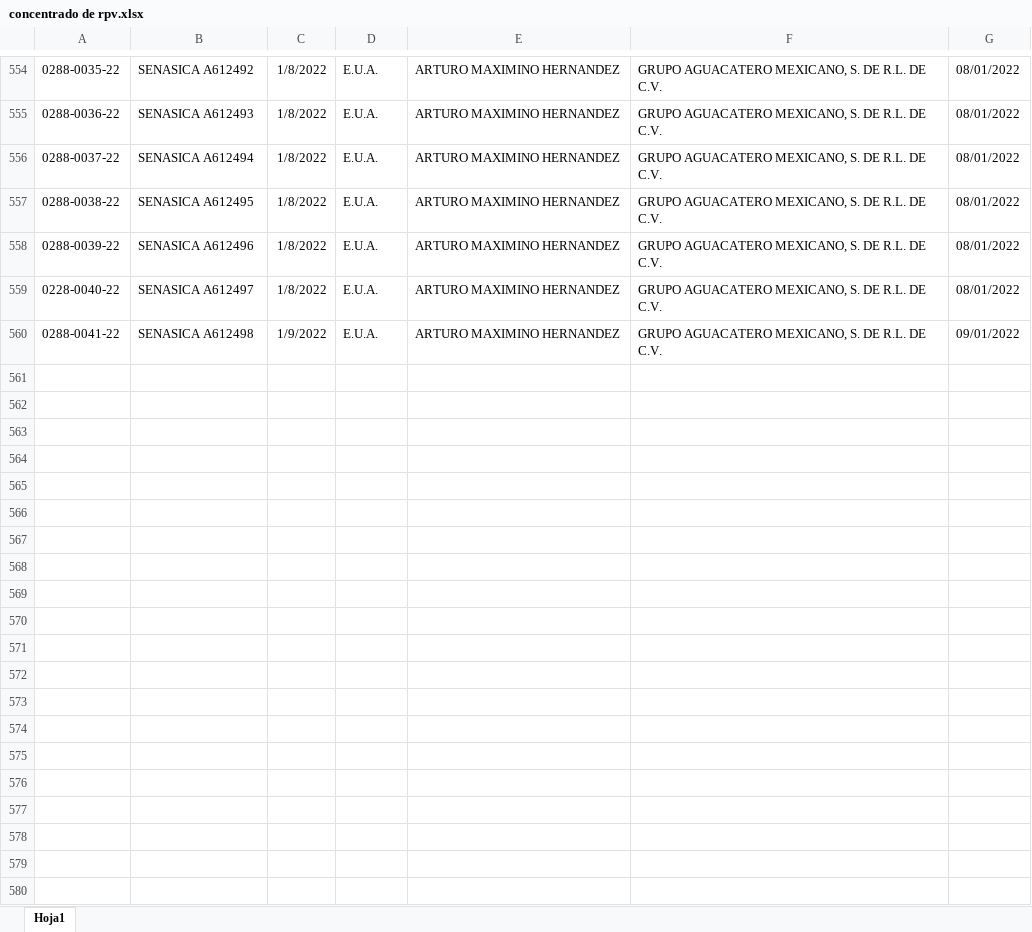
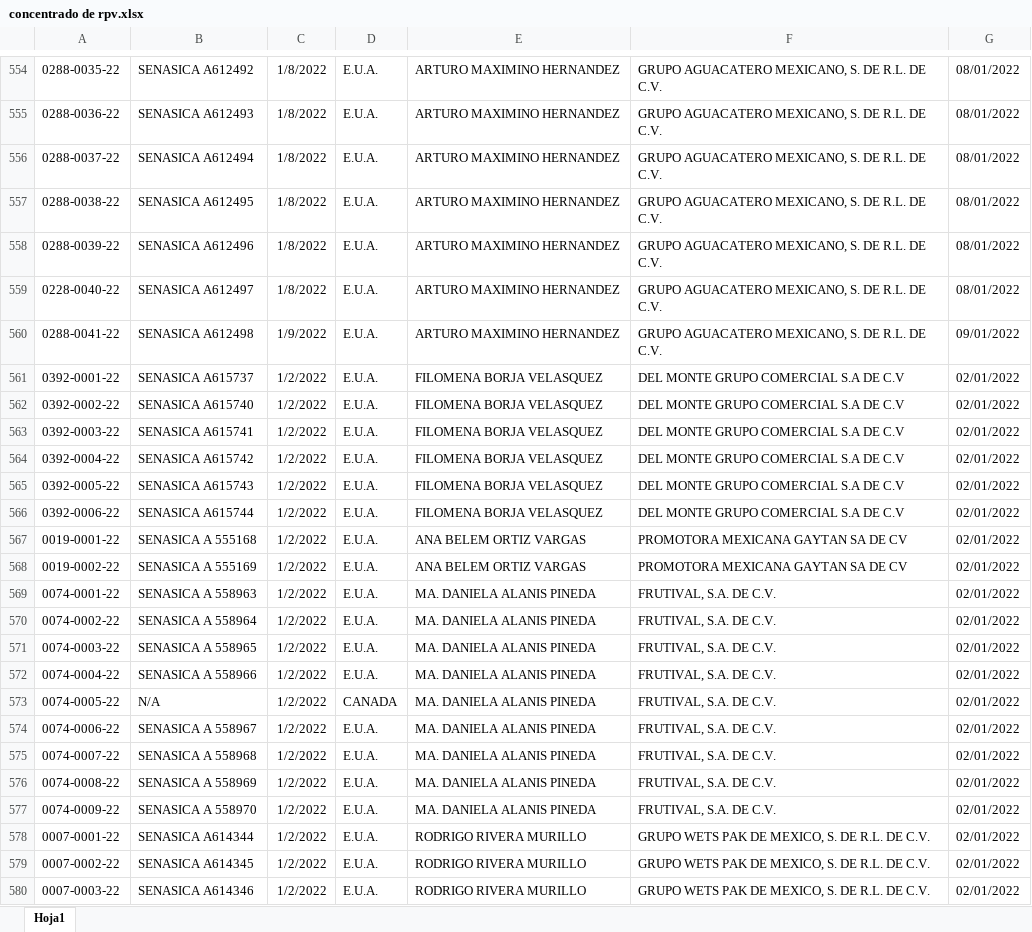
Before and after one commit to Benja-mex/rest-server, an Excel workbook: sokets/consecutivos/concentrado de rpv.xlsx, sheet Hoja1, drawn as a sheet; only a part is shown, gaps mark what is left out; values as stored, in another font and other column widths than the file's, no borders; the diff covers the shown part only; the diff names each change by its address in the sheet, - before the commit and + after, or states it on an @@ line.

Commit message:
Soket io2

```diff
--- a/sokets/consecutivos/concentrado de rpv.xlsx (sheet Hoja1)
+++ b/sokets/consecutivos/concentrado de rpv.xlsx (sheet Hoja1)
+row 561: 0392-0001-22 | SENASICA A615737 | 1/2/2022 | E.U.A. | FILOMENA BORJA VELASQUEZ | DEL MONTE GRUPO COMERCIAL S.A DE C.V | 02/01/2022
+row 562: 0392-0002-22 | SENASICA A615740 | 1/2/2022 | E.U.A. | FILOMENA BORJA VELASQUEZ | DEL MONTE GRUPO COMERCIAL S.A DE C.V | 02/01/2022
+row 563: 0392-0003-22 | SENASICA A615741 | 1/2/2022 | E.U.A. | FILOMENA BORJA VELASQUEZ | DEL MONTE GRUPO COMERCIAL S.A DE C.V | 02/01/2022
+row 564: 0392-0004-22 | SENASICA A615742 | 1/2/2022 | E.U.A. | FILOMENA BORJA VELASQUEZ | DEL MONTE GRUPO COMERCIAL S.A DE C.V | 02/01/2022
+row 565: 0392-0005-22 | SENASICA A615743 | 1/2/2022 | E.U.A. | FILOMENA BORJA VELASQUEZ | DEL MONTE GRUPO COMERCIAL S.A DE C.V | 02/01/2022
+row 566: 0392-0006-22 | SENASICA A615744 | 1/2/2022 | E.U.A. | FILOMENA BORJA VELASQUEZ | DEL MONTE GRUPO COMERCIAL S.A DE C.V | 02/01/2022
+row 567: 0019-0001-22 | SENASICA A 555168 | 1/2/2022 | E.U.A. | ANA BELEM ORTIZ VARGAS | PROMOTORA MEXICANA GAYTAN SA DE CV | 02/01/2022
+row 568: 0019-0002-22 | SENASICA A 555169 | 1/2/2022 | E.U.A. | ANA BELEM ORTIZ VARGAS | PROMOTORA MEXICANA GAYTAN SA DE CV | 02/01/2022
+row 569: 0074-0001-22 | SENASICA A 558963 | 1/2/2022 | E.U.A. | MA. DANIELA ALANIS PINEDA | FRUTIVAL, S.A. DE C.V. | 02/01/2022
+row 570: 0074-0002-22 | SENASICA A 558964 | 1/2/2022 | E.U.A. | MA. DANIELA ALANIS PINEDA | FRUTIVAL, S.A. DE C.V. | 02/01/2022
+row 571: 0074-0003-22 | SENASICA A 558965 | 1/2/2022 | E.U.A. | MA. DANIELA ALANIS PINEDA | FRUTIVAL, S.A. DE C.V. | 02/01/2022
+row 572: 0074-0004-22 | SENASICA A 558966 | 1/2/2022 | E.U.A. | MA. DANIELA ALANIS PINEDA | FRUTIVAL, S.A. DE C.V. | 02/01/2022
+row 573: 0074-0005-22 | N/A | 1/2/2022 | CANADA | MA. DANIELA ALANIS PINEDA | FRUTIVAL, S.A. DE C.V. | 02/01/2022
+row 574: 0074-0006-22 | SENASICA A 558967 | 1/2/2022 | E.U.A. | MA. DANIELA ALANIS PINEDA | FRUTIVAL, S.A. DE C.V. | 02/01/2022
+row 575: 0074-0007-22 | SENASICA A 558968 | 1/2/2022 | E.U.A. | MA. DANIELA ALANIS PINEDA | FRUTIVAL, S.A. DE C.V. | 02/01/2022
+row 576: 0074-0008-22 | SENASICA A 558969 | 1/2/2022 | E.U.A. | MA. DANIELA ALANIS PINEDA | FRUTIVAL, S.A. DE C.V. | 02/01/2022
+row 577: 0074-0009-22 | SENASICA A 558970 | 1/2/2022 | E.U.A. | MA. DANIELA ALANIS PINEDA | FRUTIVAL, S.A. DE C.V. | 02/01/2022
+row 578: 0007-0001-22 | SENASICA A614344 | 1/2/2022 | E.U.A. | RODRIGO RIVERA MURILLO | GRUPO WETS PAK DE MEXICO, S. DE R.L. DE C.V. | 02/01/2022
+row 579: 0007-0002-22 | SENASICA A614345 | 1/2/2022 | E.U.A. | RODRIGO RIVERA MURILLO | GRUPO WETS PAK DE MEXICO, S. DE R.L. DE C.V. | 02/01/2022
+row 580: 0007-0003-22 | SENASICA A614346 | 1/2/2022 | E.U.A. | RODRIGO RIVERA MURILLO | GRUPO WETS PAK DE MEXICO, S. DE R.L. DE C.V. | 02/01/2022
```
Also changed, not shown: 10 added rows elsewhere in this sheet.
